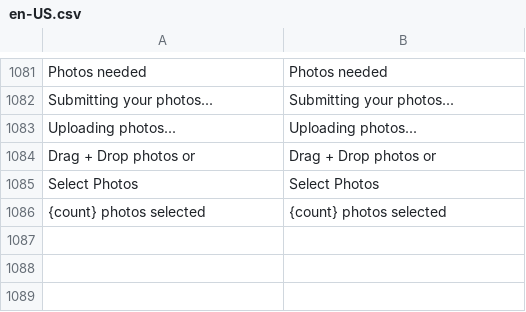
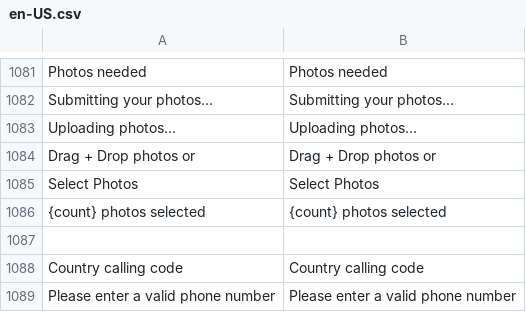
Before and after one commit to BudsiesApp/vsf-capybara, a CSV file: resource/i18n/en-US.csv, drawn as a sheet; only a part is shown, gaps mark what is left out.

```diff
--- a/resource/i18n/en-US.csv
+++ b/resource/i18n/en-US.csv
@@ -1086 +1086,4 @@
 "{count} photos selected","{count} photos selected"
+
+"Country calling code","Country calling code"
+"Please enter a valid phone number","Please enter a valid phone number"
```
Also changed, not shown: 13 other files.
